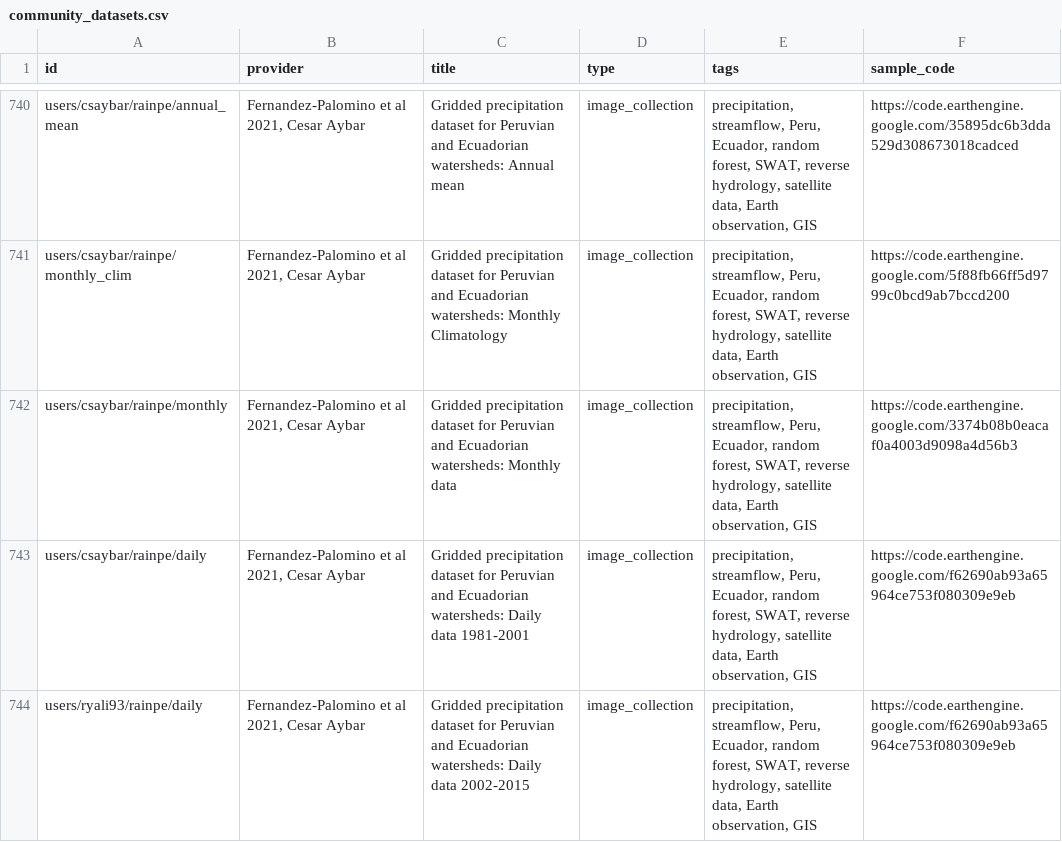
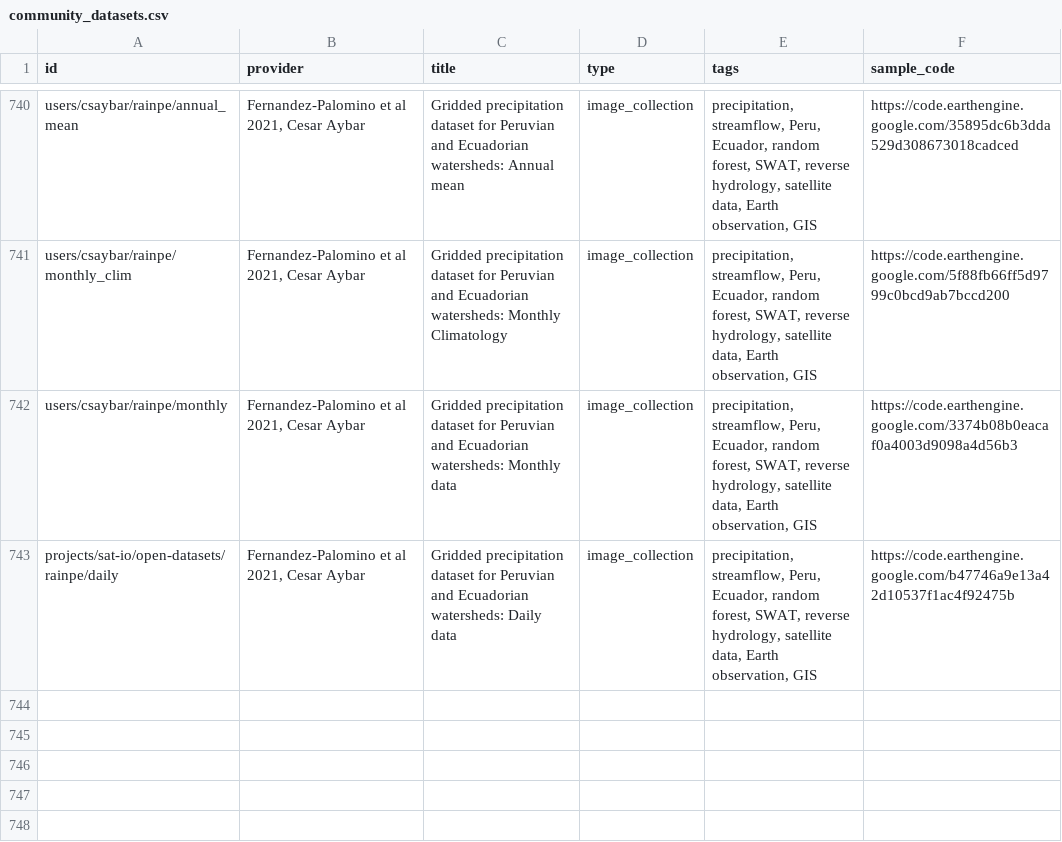
Before and after one commit to samapriya/awesome-gee-community-datasets, a CSV file: community_datasets.csv, drawn as a sheet; only a part is shown, gaps mark what is left out.

```diff
--- a/community_datasets.csv
+++ b/community_datasets.csv
@@ -742,3 +742,2 @@ users/csaybar/rainpe/monthly_clim,"Fernandez-Palomino et al 2021, Cesar Aybar",G
 users/csaybar/rainpe/monthly,"Fernandez-Palomino et al 2021, Cesar Aybar",Gridded precipitation dataset for Peruvian and Ecuadorian watersheds: Monthly data,image_collection,"precipitation, streamflow, Peru, Ecuador, random forest, SWAT, reverse hydrology, satellite data, Earth observation, GIS",https://code.earthengine.google.com/3374b08b0eacaf0a4003d9098a4d56b3
-users/csaybar/rainpe/daily,"Fernandez-Palomino et al 2021, Cesar Aybar",Gridded precipitation dataset for Peruvian and Ecuadorian watersheds: Daily data 1981-2001,image_collection,"precipitation, streamflow, Peru, Ecuador, random forest, SWAT, reverse hydrology, satellite data, Earth observation, GIS",https://code.earthengine.google.com/f62690ab93a65964ce753f080309e9eb
-users/ryali93/rainpe/daily,"Fernandez-Palomino et al 2021, Cesar Aybar",Gridded precipitation dataset for Peruvian and Ecuadorian watersheds: Daily data 2002-2015,image_collection,"precipitation, streamflow, Peru, Ecuador, random forest, SWAT, reverse hydrology, satellite data, Earth observation, GIS",https://code.earthengine.google.com/f62690ab93a65964ce753f080309e9eb
+projects/sat-io/open-datasets/rainpe/daily,"Fernandez-Palomino et al 2021, Cesar Aybar",Gridded precipitation dataset for Peruvian and Ecuadorian watersheds: Daily data,image_collection,"precipitation, streamflow, Peru, Ecuador, random forest, SWAT, reverse hydrology, satellite data, Earth observation, GIS",https://code.earthengine.google.com/b47746a9e13a42d10537f1ac4f92475b
```
